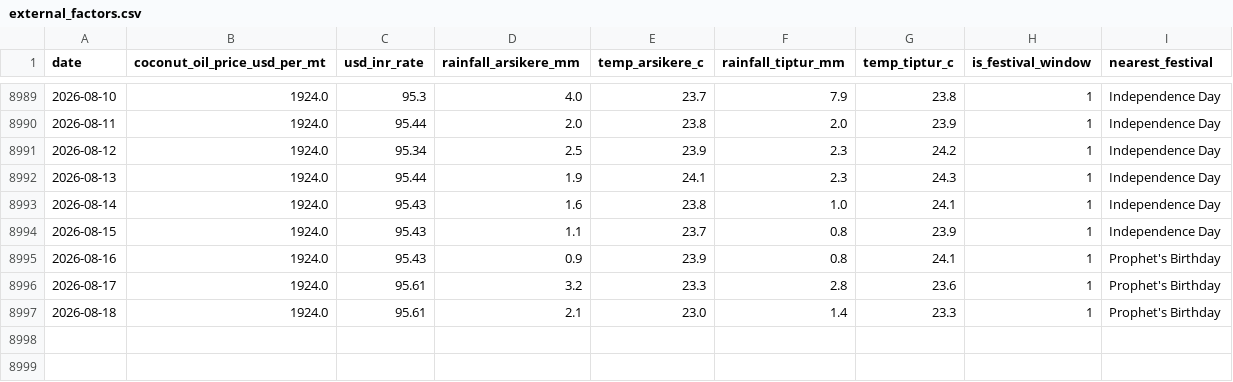
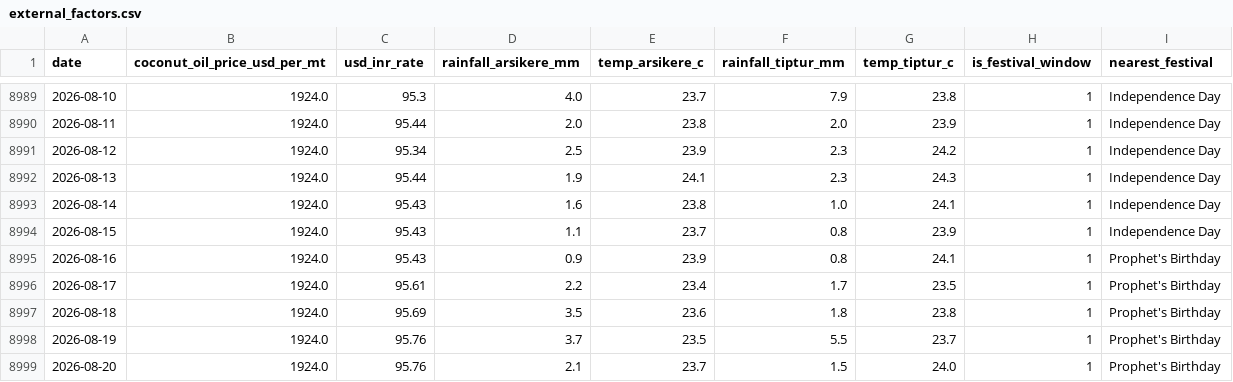
Before and after one commit to SuhasGT-tech/Predictor, a CSV file: data/external_factors.csv, drawn as a sheet; only a part is shown, gaps mark what is left out.

```diff
--- a/data/external_factors.csv
+++ b/data/external_factors.csv
@@ -8995,3 +8995,5 @@ date,coconut_oil_price_usd_per_mt,usd_inr_rate,rainfall_arsikere_mm,temp_arsiker
 2026-08-16,1924.0,95.43,0.9,23.9,0.8,24.1,1,Prophet's Birthday
-2026-08-17,1924.0,95.61,3.2,23.3,2.8,23.6,1,Prophet's Birthday
-2026-08-18,1924.0,95.61,2.1,23.0,1.4,23.3,1,Prophet's Birthday
+2026-08-17,1924.0,95.61,2.2,23.4,1.7,23.5,1,Prophet's Birthday
+2026-08-18,1924.0,95.69,3.5,23.6,1.8,23.8,1,Prophet's Birthday
+2026-08-19,1924.0,95.76,3.7,23.5,5.5,23.7,1,Prophet's Birthday
+2026-08-20,1924.0,95.76,2.1,23.7,1.5,24.0,1,Prophet's Birthday
```
Also changed, not shown: 2 other files.
